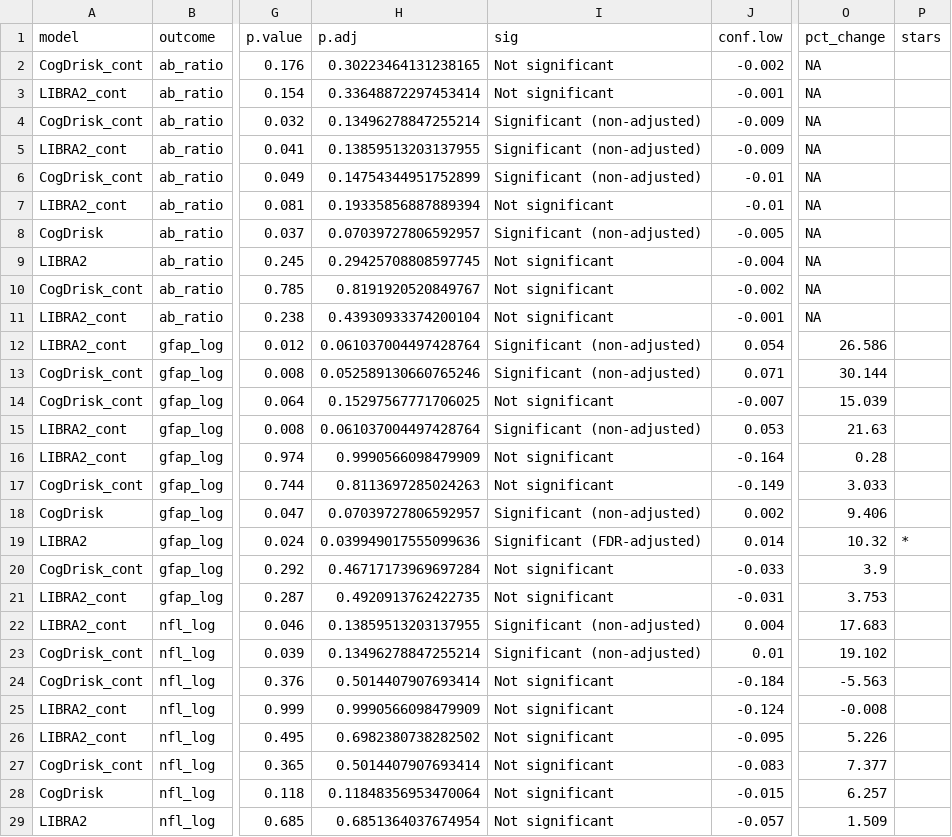
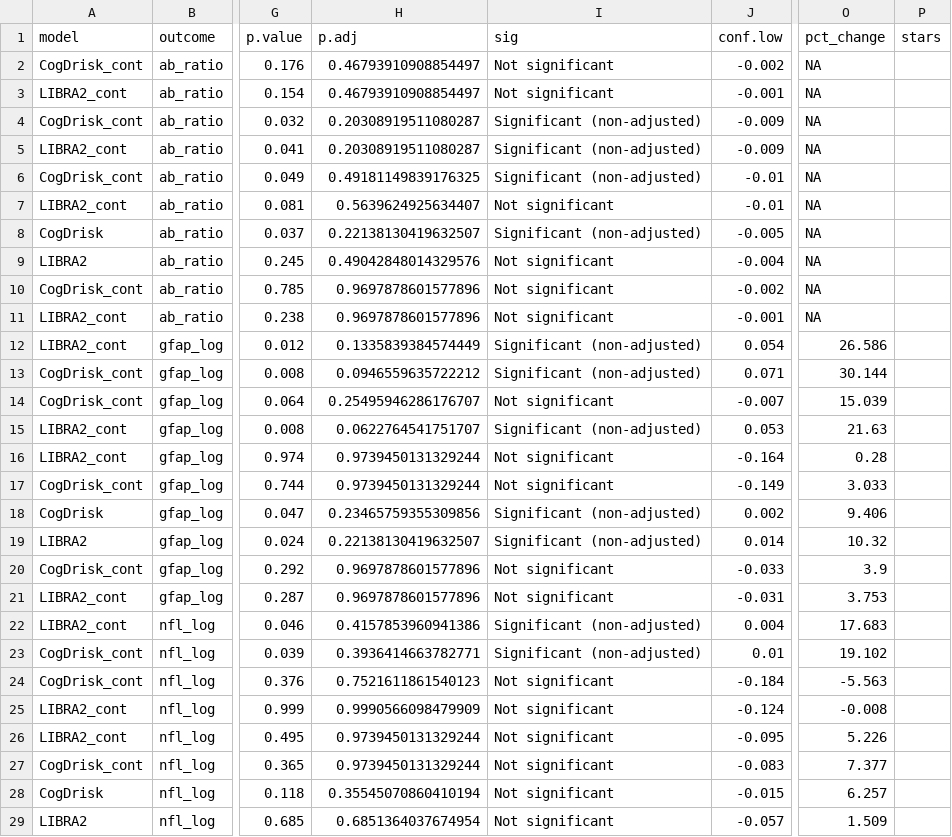
Before and after one commit to AndrewsLabUCSF/PREVENTAD-biomarker-trajectories, a CSV file: results/Aim1/tables/crosssectional_s_results.csv, drawn as a sheet; only a part is shown, gaps mark what is left out; the diff covers the shown part only; the diff names each change by its address in the sheet, - before the commit and + after, or states it on an @@ line.

```diff
--- a/results/Aim1/tables/crosssectional_s_results.csv
+++ b/results/Aim1/tables/crosssectional_s_results.csv
-H2 (p.adj): 0.30223464131238165
+H2 (p.adj): 0.46793910908854497
-H3 (p.adj): 0.33648872297453414
+H3 (p.adj): 0.46793910908854497
-H4 (p.adj): 0.13496278847255214
+H4 (p.adj): 0.20308919511080287
-H5 (p.adj): 0.13859513203137955
+H5 (p.adj): 0.20308919511080287
-H6 (p.adj): 0.14754344951752899
+H6 (p.adj): 0.49181149839176325
-H7 (p.adj): 0.19335856887889394
+H7 (p.adj): 0.5639624925634407
-H8 (p.adj): 0.07039727806592957
+H8 (p.adj): 0.22138130419632507
-H9 (p.adj): 0.29425708808597745
+H9 (p.adj): 0.49042848014329576
-H10 (p.adj): 0.8191920520849767
+H10 (p.adj): 0.9697878601577896
-H11 (p.adj): 0.43930933374200104
+H11 (p.adj): 0.9697878601577896
-H12 (p.adj): 0.061037004497428764
+H12 (p.adj): 0.1335839384574449
-H13 (p.adj): 0.052589130660765246
+H13 (p.adj): 0.0946559635722212
-H14 (p.adj): 0.15297567771706025
+H14 (p.adj): 0.25495946286176707
-H15 (p.adj): 0.061037004497428764
+H15 (p.adj): 0.0622764541751707
-H16 (p.adj): 0.9990566098479909
+H16 (p.adj): 0.9739450131329244
-H17 (p.adj): 0.8113697285024263
+H17 (p.adj): 0.9739450131329244
-H18 (p.adj): 0.07039727806592957
+H18 (p.adj): 0.23465759355309856
-H19 (p.adj): 0.039949017555099636
+H19 (p.adj): 0.22138130419632507
-I19 (sig): Significant (FDR-adjusted)
+I19 (sig): Significant (non-adjusted)
-P19 (stars): *
+P19 (stars): (empty)
-H20 (p.adj): 0.46717173969697284
+H20 (p.adj): 0.9697878601577896
-H21 (p.adj): 0.4920913762422735
+H21 (p.adj): 0.9697878601577896
-H22 (p.adj): 0.13859513203137955
+H22 (p.adj): 0.4157853960941386
-H23 (p.adj): 0.13496278847255214
+H23 (p.adj): 0.3936414663782771
-H24 (p.adj): 0.5014407907693414
+H24 (p.adj): 0.7521611861540123
-H26 (p.adj): 0.6982380738282502
+H26 (p.adj): 0.9739450131329244
-H27 (p.adj): 0.5014407907693414
+H27 (p.adj): 0.9739450131329244
-H28 (p.adj): 0.11848356953470064
+H28 (p.adj): 0.35545070860410194
```
Also changed, not shown: 43 edited cells elsewhere in this file, results/Aim1/tables/crosssectional_results.csv, 17 other files.
